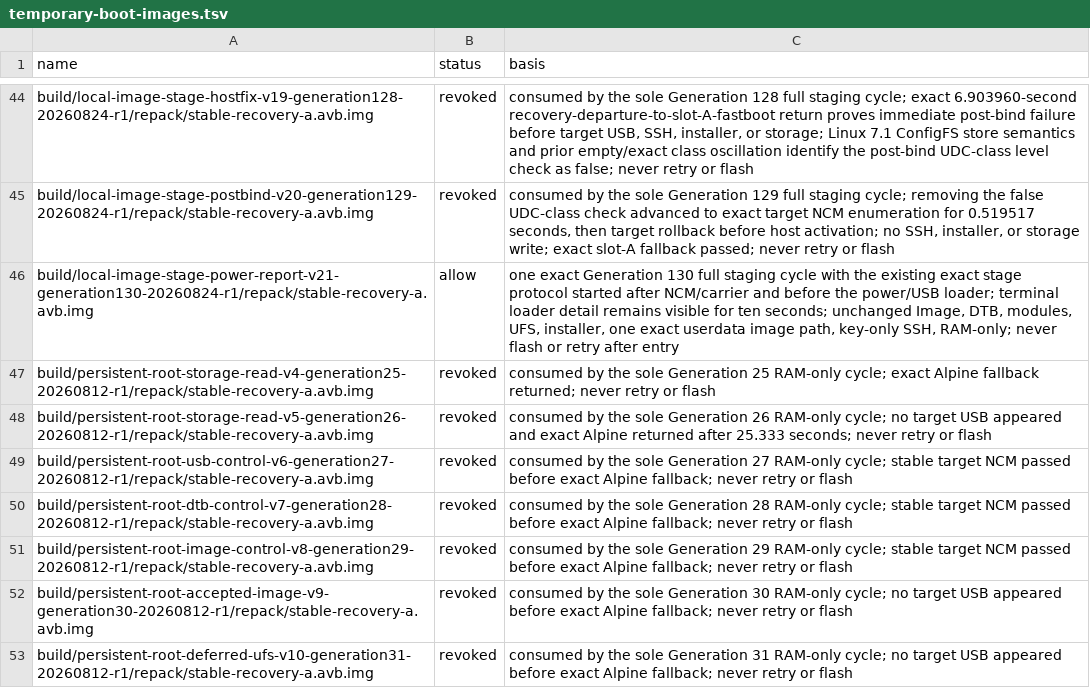
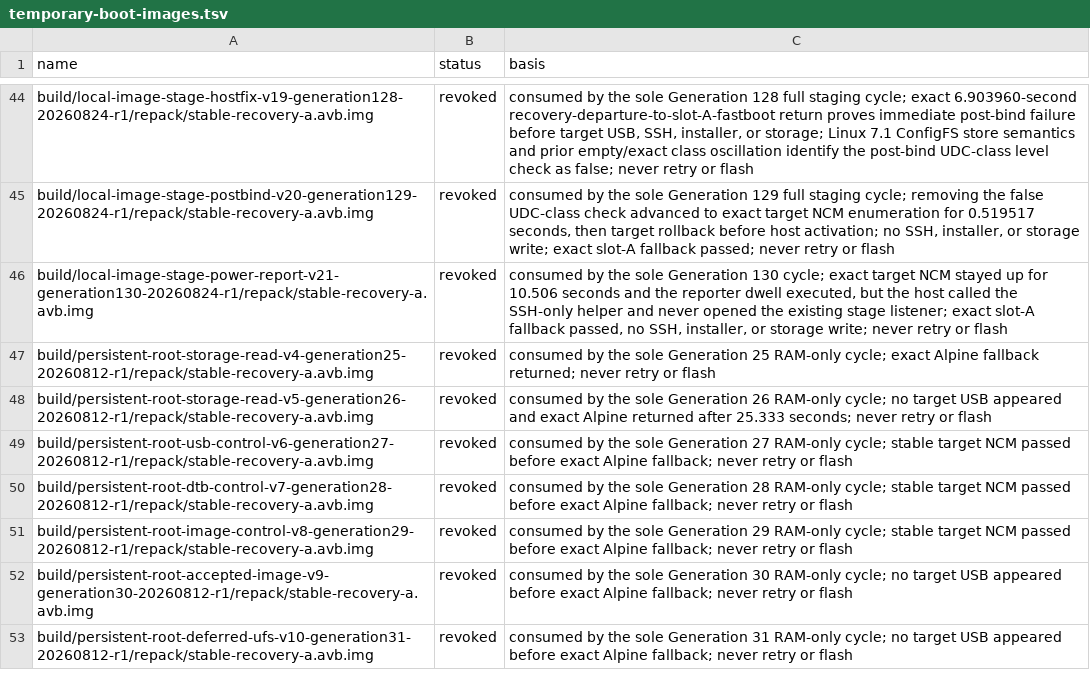
Before and after one commit to klimovich008/rog5-linux, a TSV file: manifests/temporary-boot-images.tsv, drawn as a sheet; only a part is shown, gaps mark what is left out.

Commit message:
stage: record generation 130 host listener miss

```diff
--- a/manifests/temporary-boot-images.tsv
+++ b/manifests/temporary-boot-images.tsv
@@ -45,3 +45,3 @@ build/local-image-stage-hostfix-v19-generation128-20260824-r1/repack/stable-reco
 build/local-image-stage-postbind-v20-generation129-20260824-r1/repack/stable-recovery-a.avb.img	revoked	consumed by the sole Generation 129 full staging cycle; removing the false UDC-class check advanced to exact target NCM enumeration for 0.519517 seconds, then target rollback before host activation; no SSH, installer, or storage write; exact slot-A fallback passed; never retry or flash
-build/local-image-stage-power-report-v21-generation130-20260824-r1/repack/stable-recovery-a.avb.img	allow	one exact Generation 130 full staging cycle with the existing exact stage protocol started after NCM/carrier and before the power/USB loader; terminal loader detail remains visible for ten seconds; unchanged Image, DTB, modules, UFS, installer, one exact userdata image path, key-only SSH, RAM-only; never flash or retry after entry
+build/local-image-stage-power-report-v21-generation130-20260824-r1/repack/stable-recovery-a.avb.img	revoked	consumed by the sole Generation 130 cycle; exact target NCM stayed up for 10.506 seconds and the reporter dwell executed, but the host called the SSH-only helper and never opened the existing stage listener; exact slot-A fallback passed, no SSH, installer, or storage write; never retry or flash
 build/persistent-root-storage-read-v4-generation25-20260812-r1/repack/stable-recovery-a.avb.img	revoked	consumed by the sole Generation 25 RAM-only cycle; exact Alpine fallback returned; never retry or flash
```
Also changed, not shown: manifests/artifacts.tsv, 6 other files.
